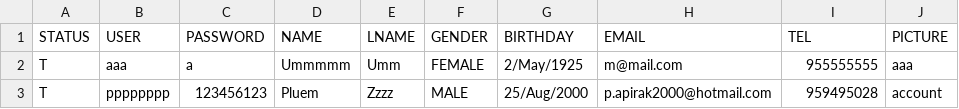
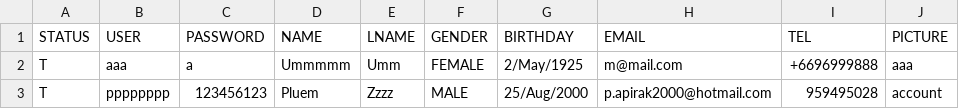
Before and after one commit to kuroisep/Unknown-Bookstore-Application, a CSV file: login.csv, drawn as a sheet.

```diff
--- a/login.csv
+++ b/login.csv
@@ -1,3 +1,3 @@
 STATUS,USER,PASSWORD,NAME,LNAME,GENDER,BIRTHDAY,EMAIL,TEL,PICTURE
-T,aaa,a,Ummmmm,Umm,FEMALE,2/May/1925,m@mail.com,955555555,aaa
+T,aaa,a,Ummmmm,Umm,FEMALE,2/May/1925,m@mail.com,+6696999888,aaa
 T,pppppppp,123456123,Pluem,Zzzz,MALE,25/Aug/2000,p.apirak2000@hotmail.com,959495028,account
```
Also changed, not shown: 1 other file.
